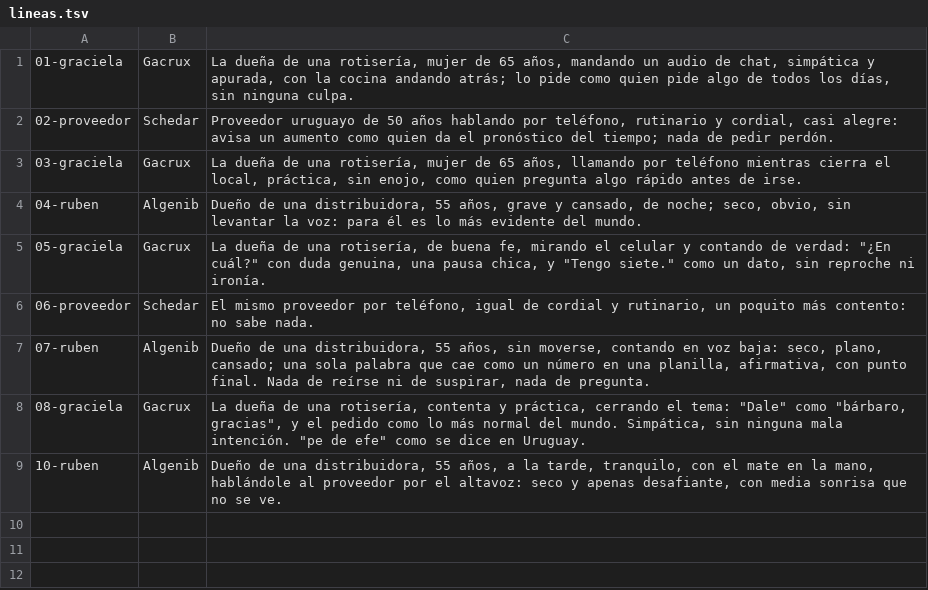
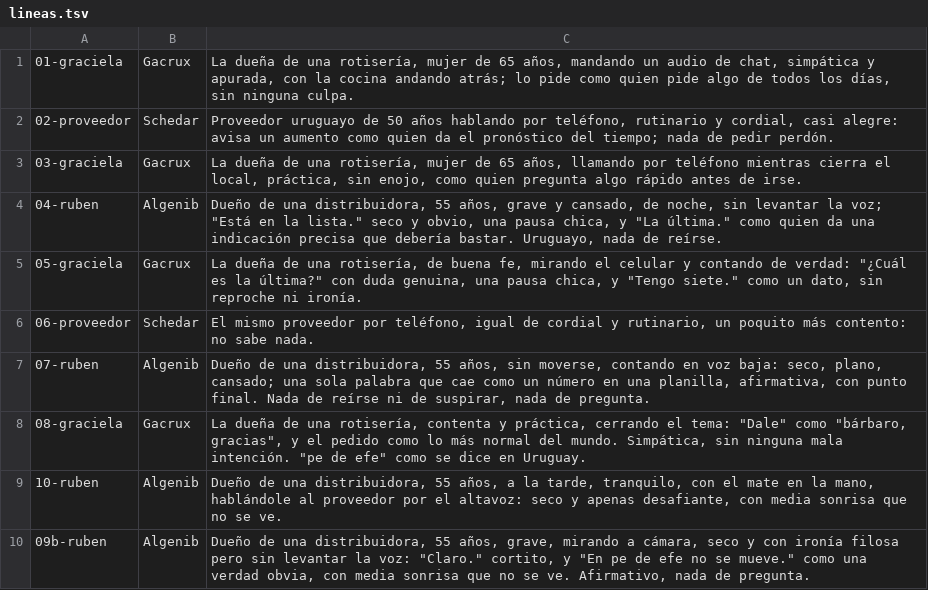
Before and after one commit to Scalerics-org/scalerics-reels, a TSV file: reels/la-lista/partes/lineas.tsv, drawn as a sheet.

```diff
--- a/reels/la-lista/partes/lineas.tsv
+++ b/reels/la-lista/partes/lineas.tsv
@@ -3,4 +3,4 @@
 03-graciela	Gacrux	La dueña de una rotisería, mujer de 65 años, llamando por teléfono mientras cierra el local, práctica, sin enojo, como quien pregunta algo rápido antes de irse.
-04-ruben	Algenib	Dueño de una distribuidora, 55 años, grave y cansado, de noche; seco, obvio, sin levantar la voz: para él es lo más evidente del mundo.
-05-graciela	Gacrux	La dueña de una rotisería, de buena fe, mirando el celular y contando de verdad: "¿En cuál?" con duda genuina, una pausa chica, y "Tengo siete." como un dato, sin reproche ni ironía.
+04-ruben	Algenib	Dueño de una distribuidora, 55 años, grave y cansado, de noche, sin levantar la voz; "Está en la lista." seco y obvio, una pausa chica, y "La última." como quien da una indicación precisa que debería bastar. Uruguayo, nada de reírse.
+05-graciela	Gacrux	La dueña de una rotisería, de buena fe, mirando el celular y contando de verdad: "¿Cuál es la última?" con duda genuina, una pausa chica, y "Tengo siete." como un dato, sin reproche ni ironía.
 06-proveedor	Schedar	El mismo proveedor por teléfono, igual de cordial y rutinario, un poquito más contento: no sabe nada.
@@ -9 +9,2 @@
 10-ruben	Algenib	Dueño de una distribuidora, 55 años, a la tarde, tranquilo, con el mate en la mano, hablándole al proveedor por el altavoz: seco y apenas desafiante, con media sonrisa que no se ve.
+09b-ruben	Algenib	Dueño de una distribuidora, 55 años, grave, mirando a cámara, seco y con ironía filosa pero sin levantar la voz: "Claro." cortito, y "En pe de efe no se mueve." como una verdad obvia, con media sonrisa que no se ve. Afirmativo, nada de pregunta.
```
Also changed, not shown: 53 other files.
